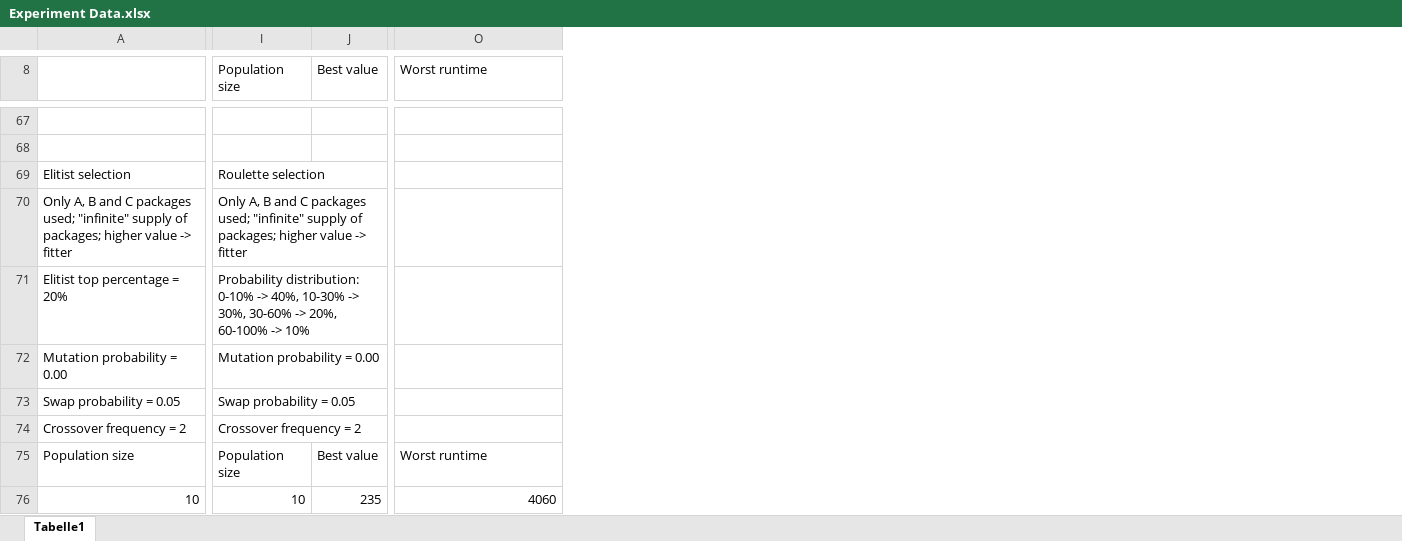
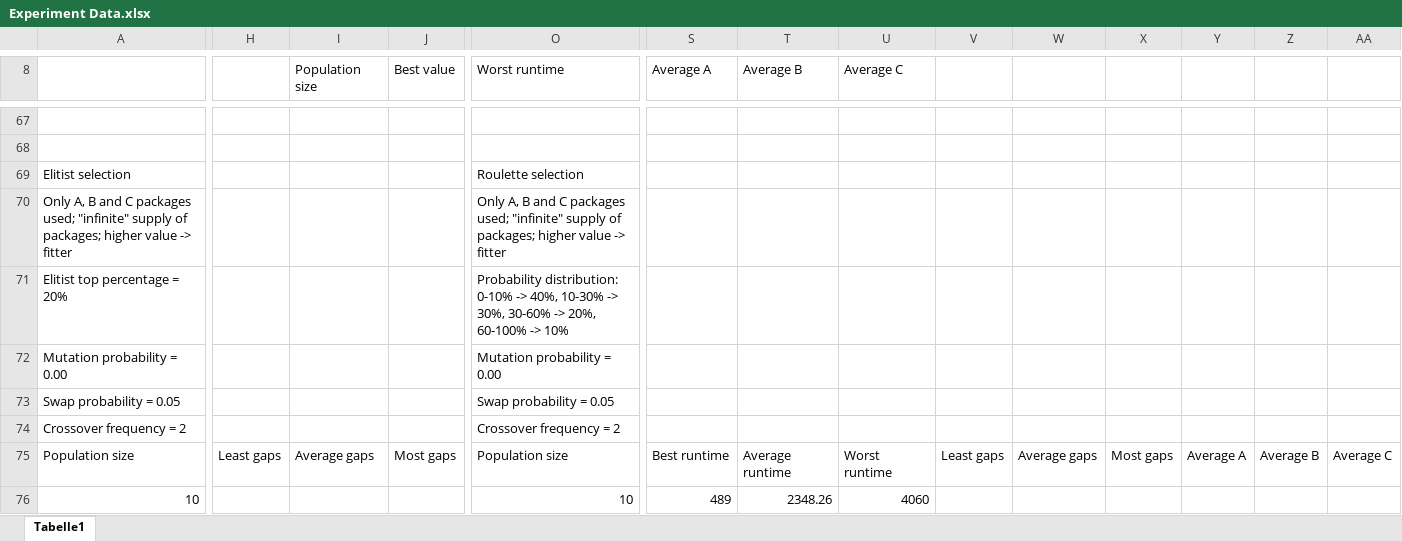
Before and after one commit to swengeler/PP3, an Excel workbook: Genetic Algorithm Autom Pack/Experiment Data.xlsx, sheet Tabelle1, drawn as a sheet; only a part is shown, gaps mark what is left out; values as stored, in another font and other column widths than the file's, no cell formats; the diff covers the shown part only; the diff names each change by its address in the sheet, - before the commit and + after, or states it on an @@ line.

```diff
--- a/Genetic Algorithm Autom Pack/Experiment Data.xlsx (sheet Tabelle1)
+++ b/Genetic Algorithm Autom Pack/Experiment Data.xlsx (sheet Tabelle1)
+column H, row 75: Least gaps
+column S (Average A), rows 75-76: Best runtime | 489
+column T (Average B), rows 75-76: Average runtime | 2348.26
+column U (Average C), rows 75-76: Worst runtime | 4060
+column V, row 75: Least gaps
+column W, row 75: Average gaps
+column X, row 75: Most gaps
+column Y, row 75: Average A
+column Z, row 75: Average B
+column AA, row 75: Average C
-I69 (Population size): Roulette selection
+I69 (Population size): (empty)
-O69 (Worst runtime): (empty)
+O69 (Worst runtime): Roulette selection
-I70 (Population size): Only A, B and C packages used; "infinite" supply of packages; higher value -> fitter
+I70 (Population size): (empty)
-O70 (Worst runtime): (empty)
+O70 (Worst runtime): Only A, B and C packages used; "infinite" supply of packages; higher value -> fitter
-I71 (Population size): Probability distribution: 0-10% -> 40%, 10-30% -> 30%, 30-60% -> 20%, 60-100% -> 10%
+I71 (Population size): (empty)
-O71 (Worst runtime): (empty)
+O71 (Worst runtime): Probability distribution: 0-10% -> 40%, 10-30% -> 30%, 30-60% -> 20%, 60-100% -> 10%
-I72 (Population size): Mutation probability = 0.00
+I72 (Population size): (empty)
-O72 (Worst runtime): (empty)
+O72 (Worst runtime): Mutation probability = 0.00
-I73 (Population size): Swap probability = 0.05
+I73 (Population size): (empty)
-O73 (Worst runtime): (empty)
+O73 (Worst runtime): Swap probability = 0.05
-I74 (Population size): Crossover frequency = 2
+I74 (Population size): (empty)
-O74 (Worst runtime): (empty)
+O74 (Worst runtime): Crossover frequency = 2
-I75 (Population size): Population size
+I75 (Population size): Average gaps
-J75 (Best value): Best value
+J75 (Best value): Most gaps
-O75 (Worst runtime): Worst runtime
+O75 (Worst runtime): Population size
-I76 (Population size): 10
+I76 (Population size): (empty)
-J76 (Best value): 235
+J76 (Best value): (empty)
-O76 (Worst runtime): 4060
+O76 (Worst runtime): 10
```
Also changed, not shown: 4 added rows, 4 removed rows, 1 removed column and 372 edited cells elsewhere in this sheet, cell formats, 11 other files.
